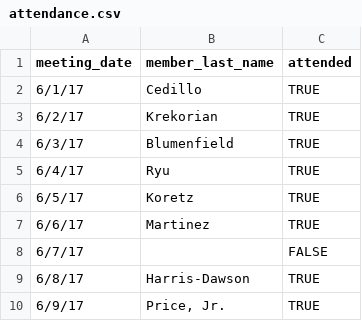
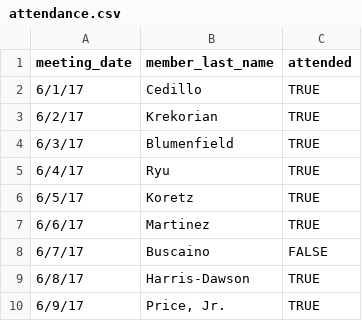
Before and after one commit to samnags/city-council-api, a CSV file: attendance.csv, drawn as a sheet.

Commit message:
validations for attendance

```diff
--- a/attendance.csv
+++ b/attendance.csv
@@ -7,3 +7,3 @@ meeting_date,member_last_name,attended
 6/6/17,Martinez,TRUE
-6/7/17,,FALSE
+6/7/17,Buscaino,FALSE
 6/8/17,Harris-Dawson,TRUE
```
Also changed, not shown: 1 other file.
